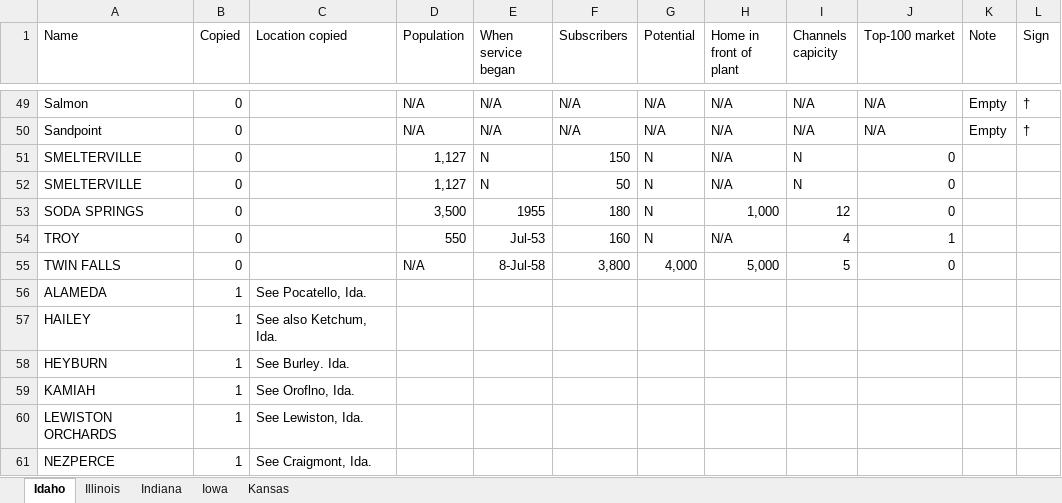
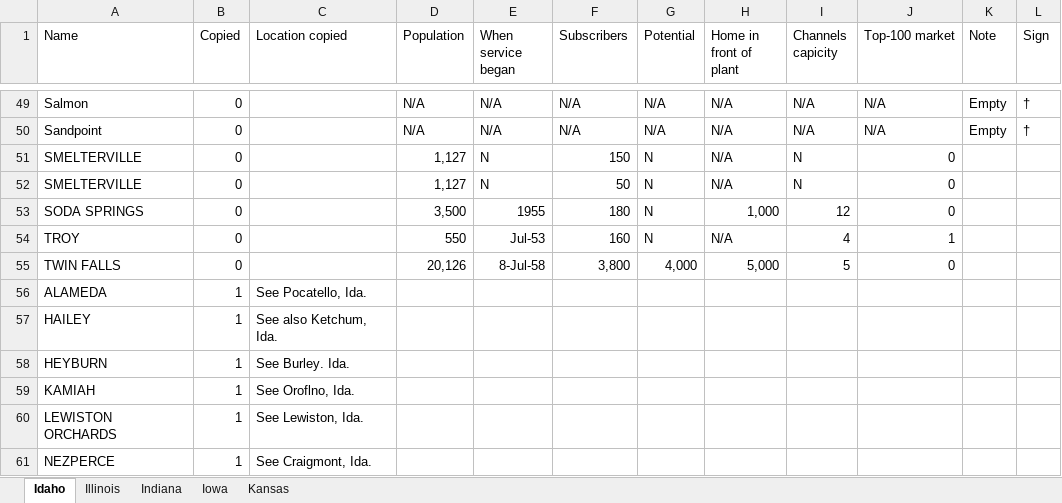
Before and after one commit to yuca1/cable, an Excel workbook: Output/1968/Idaho-Kansas/Idaho-Kansas.xlsx, sheet Idaho, drawn as a sheet; only a part is shown, gaps mark what is left out; values as stored, in another font and other column widths than the file's, no borders; the diff names each change by its address in the sheet, - before the commit and + after, or states it on an @@ line.

Commit message:
updated 1968 Idaho-Kansas

```diff
--- a/Output/1968/Idaho-Kansas/Idaho-Kansas.xlsx (sheet Idaho)
+++ b/Output/1968/Idaho-Kansas/Idaho-Kansas.xlsx (sheet Idaho)
-D55 (Population): N/A
+D55 (Population): 20,126
```
Also changed, not shown: sheet Iowa, 1 other file.
